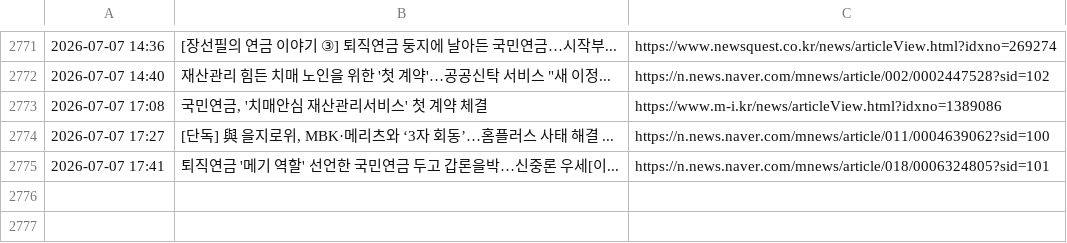
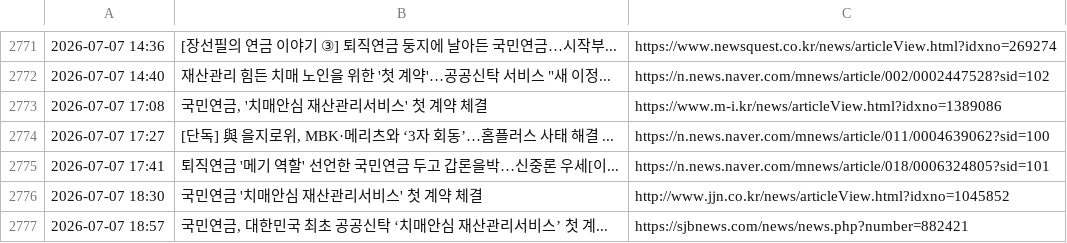
Before and after one commit to roy8in/nps-news-monitor, a CSV file: news_history.csv, drawn as a sheet; only a part is shown, gaps mark what is left out; the diff names each change by its address in the sheet, - before the commit and + after, or states it on an @@ line.

```diff
--- a/news_history.csv
+++ b/news_history.csv
+row 2776: 2026-07-07 18:30 | 국민연금 '치매안심 재산관리서비스' 첫 계약 체결 | http://www.jjn.co.kr/news/articleView.html?idxno=1045852
+row 2777: 2026-07-07 18:57 | 국민연금, 대한민국 최초 공공신탁 ‘치매안심 재산관리서비스’ 첫 계... | https://sjbnews.com/news/news.php?number=882421
```
